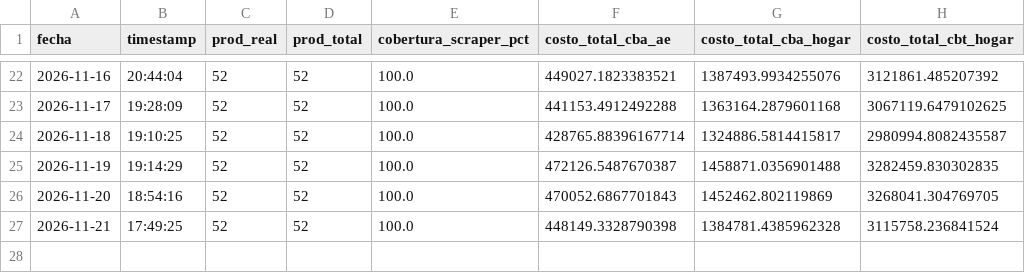
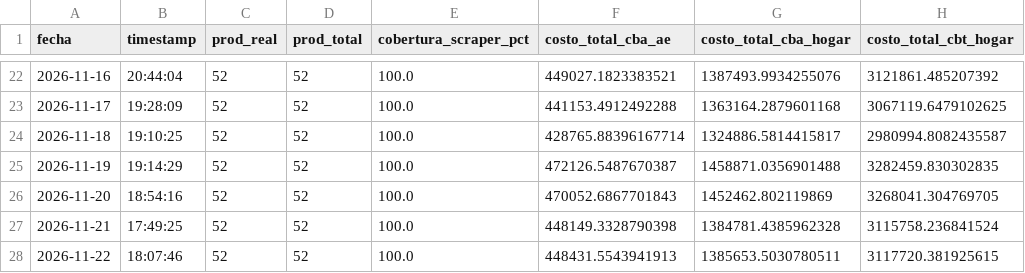
Before and after one commit to darioplacidogandini/equipo3-bordon-gandini, a CSV file: cba_historico_totales.csv, drawn as a sheet; only a part is shown, gaps mark what is left out; the diff names each change by its address in the sheet, - before the commit and + after, or states it on an @@ line.

```diff
--- a/cba_historico_totales.csv
+++ b/cba_historico_totales.csv
+row 28: 2026-11-22 | 18:07:46 | 52 | 52 | 100.0 | 448431.5543941913 | 1385653.5030780511 | 3117720.381925615
```
Also changed, not shown: 2 other files.
